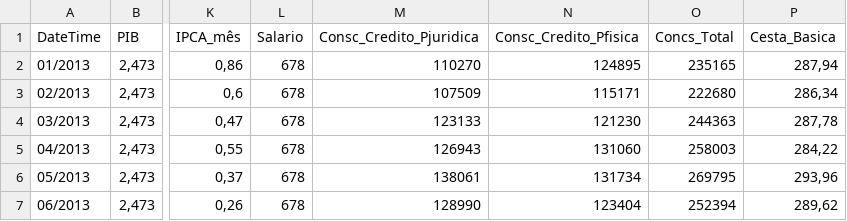
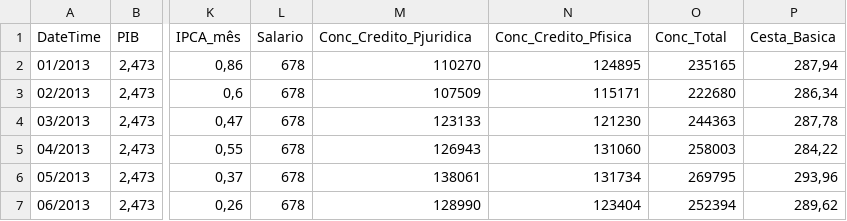
Before and after one commit to GabrielTrentino/TCC, a CSV file: 00 - Dados Gerais (PIB, SELIC, DOLAR) - 00 - Dados Gerais (PIB, SELIC, DOLAR) (1).csv, drawn as a sheet; only a part is shown, gaps mark what is left out; the diff names each change by its address in the sheet, - before the commit and + after, or states it on an @@ line.

Commit message:
Update 00 - Dados Gerais (PIB, SELIC, DOLAR) - 00 - Dados Gerais (PIB, SELIC, DOLAR) (1).csv

```diff
--- a/00 - Dados Gerais (PIB, SELIC, DOLAR) - 00 - Dados Gerais (PIB, SELIC, DOLAR) (1).csv
+++ b/00 - Dados Gerais (PIB, SELIC, DOLAR) - 00 - Dados Gerais (PIB, SELIC, DOLAR) (1).csv
-M1: Consc_Credito_Pjuridica
+M1: Conc_Credito_Pjuridica
-N1: Consc_Credito_Pfisica
+N1: Conc_Credito_Pfisica
-O1: Concs_Total
+O1: Conc_Total
```
